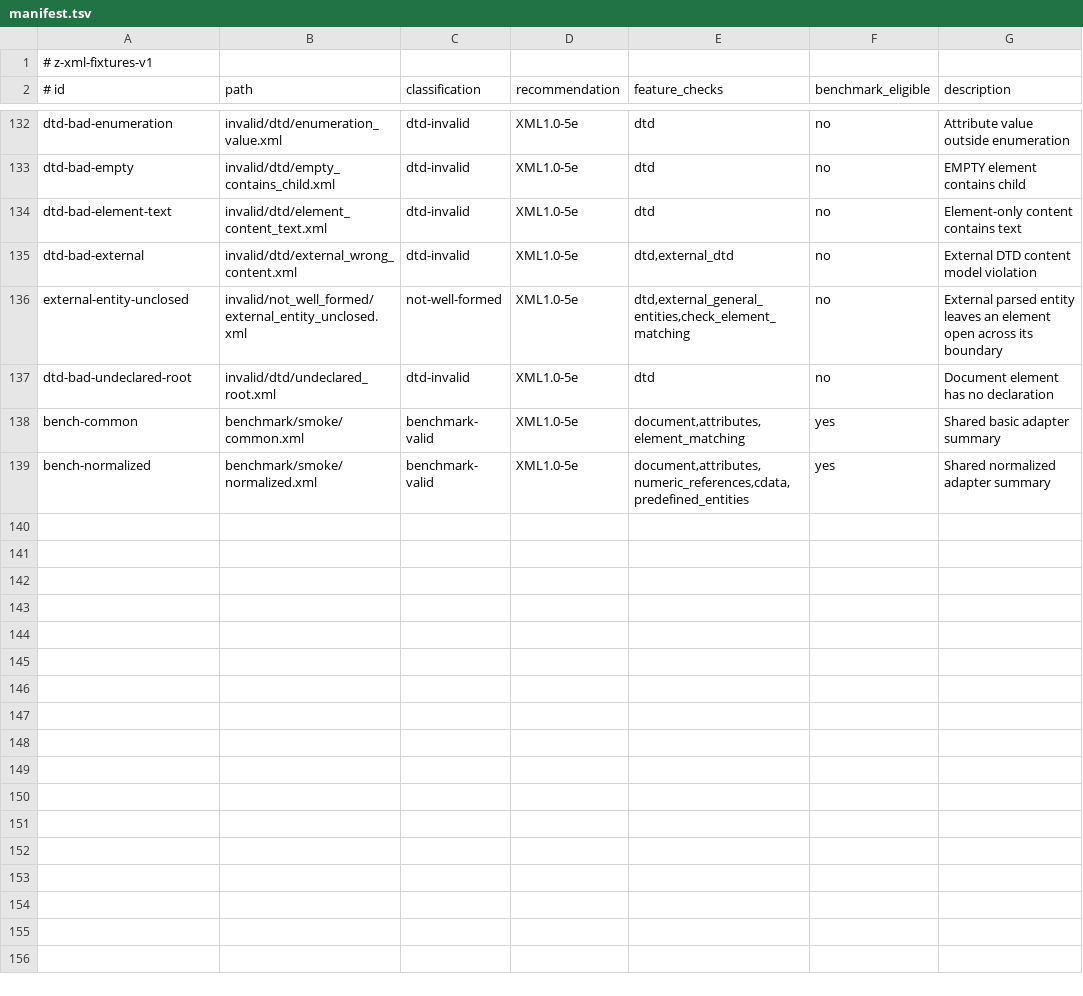
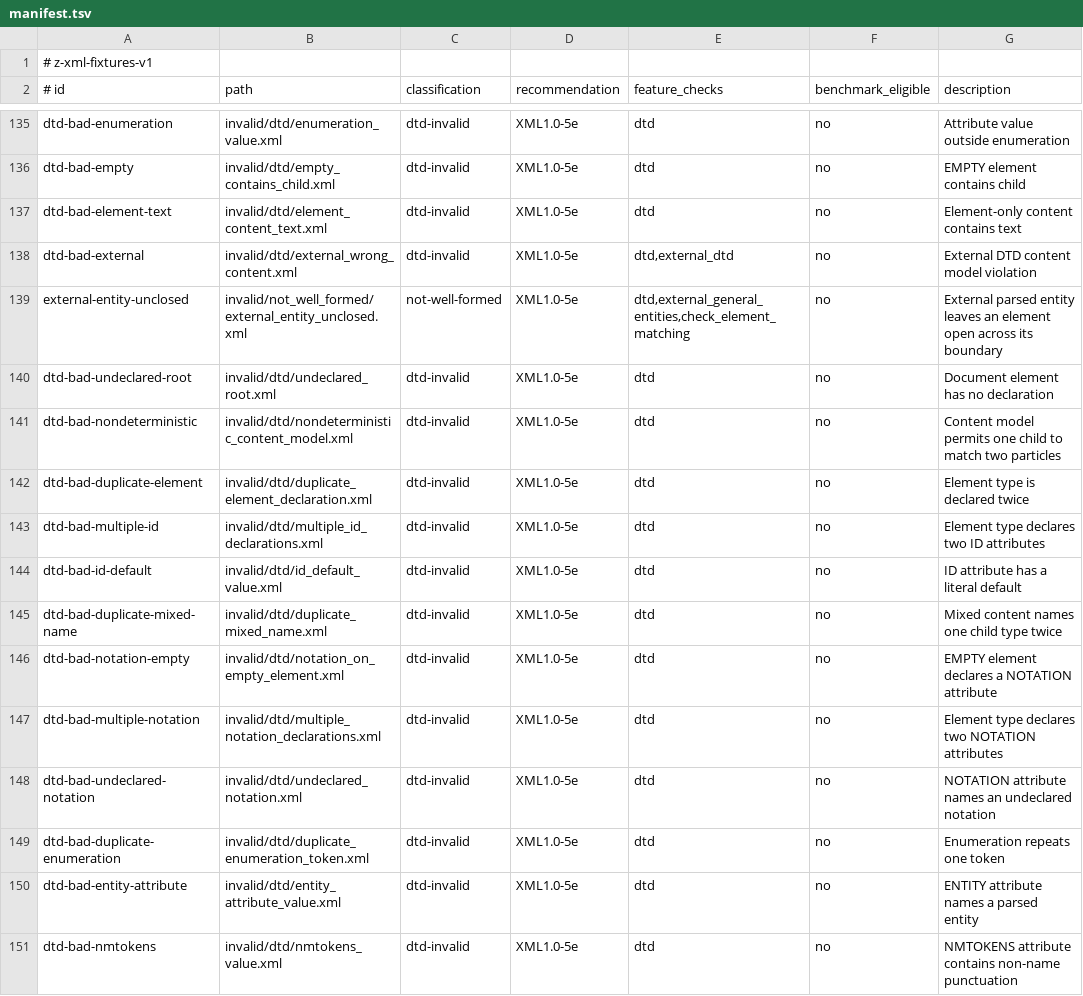
Before and after one commit to eneskemalergin/z-xml, a TSV file: fixture/manifest.tsv, drawn as a sheet; only a part is shown, gaps mark what is left out; the shorter side is filled out with more unchanged rows; the diff covers the shown part only; the diff names each change by its address in the sheet, - before the commit and + after, or states it on an @@ line.

```diff
--- a/fixture/manifest.tsv
+++ b/fixture/manifest.tsv
+row 141: dtd-bad-nondeterministic | invalid/dtd/nondeterministic_content_model.xml | dtd-invalid | XML1.0-5e | dtd | no | Content model permits one child to match two particles
+row 142: dtd-bad-duplicate-element | invalid/dtd/duplicate_element_declaration.xml | dtd-invalid | XML1.0-5e | dtd | no | Element type is declared twice
+row 143: dtd-bad-multiple-id | invalid/dtd/multiple_id_declarations.xml | dtd-invalid | XML1.0-5e | dtd | no | Element type declares two ID attributes
+row 144: dtd-bad-id-default | invalid/dtd/id_default_value.xml | dtd-invalid | XML1.0-5e | dtd | no | ID attribute has a literal default
+row 145: dtd-bad-duplicate-mixed-name | invalid/dtd/duplicate_mixed_name.xml | dtd-invalid | XML1.0-5e | dtd | no | Mixed content names one child type twice
+row 146: dtd-bad-notation-empty | invalid/dtd/notation_on_empty_element.xml | dtd-invalid | XML1.0-5e | dtd | no | EMPTY element declares a NOTATION attribute
+row 147: dtd-bad-multiple-notation | invalid/dtd/multiple_notation_declarations.xml | dtd-invalid | XML1.0-5e | dtd | no | Element type declares two NOTATION attributes
+row 148: dtd-bad-undeclared-notation | invalid/dtd/undeclared_notation.xml | dtd-invalid | XML1.0-5e | dtd | no | NOTATION attribute names an undeclared notation
+row 149: dtd-bad-duplicate-enumeration | invalid/dtd/duplicate_enumeration_token.xml | dtd-invalid | XML1.0-5e | dtd | no | Enumeration repeats one token
+row 150: dtd-bad-entity-attribute | invalid/dtd/entity_attribute_value.xml | dtd-invalid | XML1.0-5e | dtd | no | ENTITY attribute names a parsed entity
+row 151: dtd-bad-nmtokens | invalid/dtd/nmtokens_value.xml | dtd-invalid | XML1.0-5e | dtd | no | NMTOKENS attribute contains non-name punctuation
```
Also changed, not shown: 14 added rows and 2 edited cells elsewhere in this file, fixture/benchmark/plans/shape-matrix-v1.tsv, tools/z-xml-targets.tsv, 43 other files.
